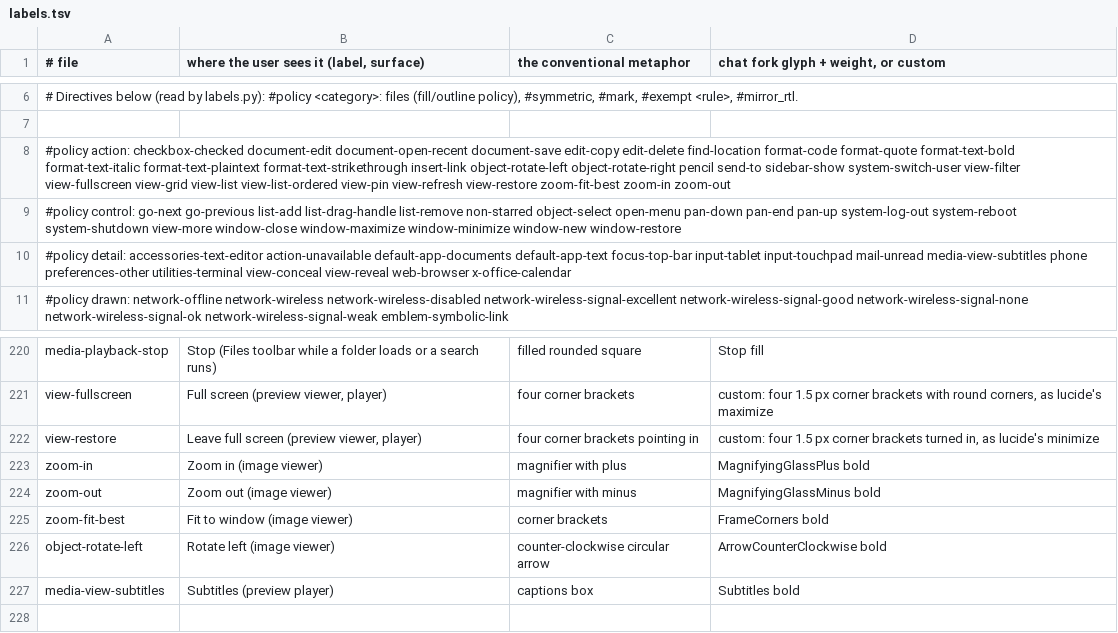
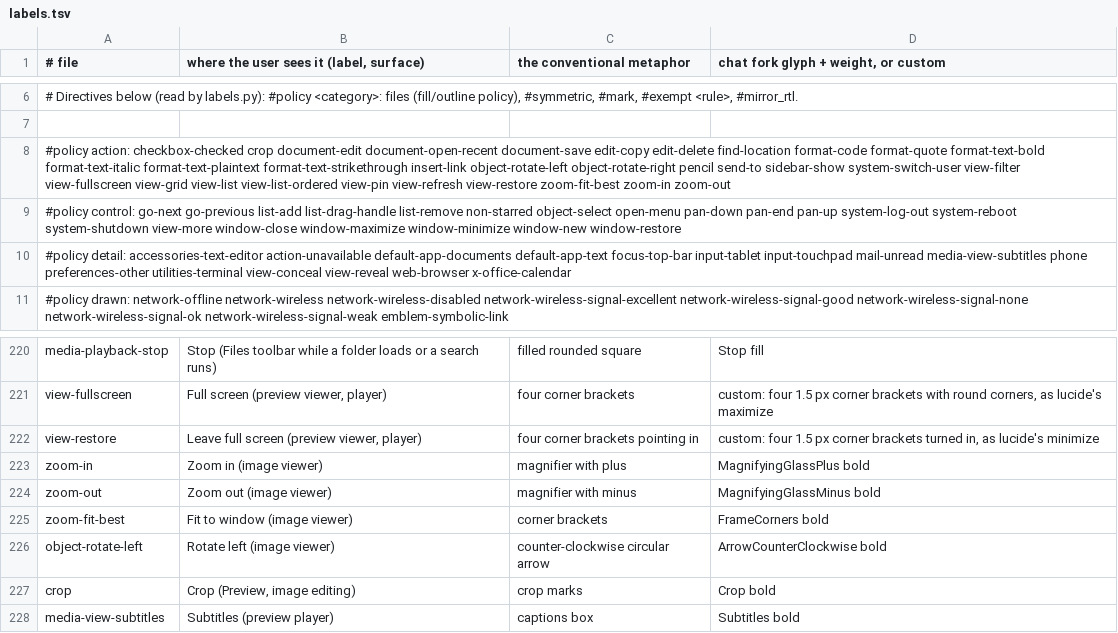
Before and after one commit to kierandrewett/bingux, a TSV file: scripts/icons/labels.tsv, drawn as a sheet; only a part is shown, gaps mark what is left out.

Commit message:
feat(preview): crop a picture and save it as an undoable copy; bingux_ui::crop
What: bingux-ui gains `crop` (CropOverlay, CropBar, use_crop/CropHandle, CropRect,
Aspect, Grip): a crop box with eight handles, thirds, dimming, aspect presets, a
turn-the-shape button, pointer and finger drags, and keys (arrows, Shift, Alt to
resize, Ctrl+A/Home, Enter, Escape). `Icon::Crop` (Phosphor Crop, golden updated),
a taxonomy entry with two demos (free, and square with a circle guide), docs.
Preview gets crop mode (C, header button, menu): it saves "name edited.jpg"
beside the original, cut after the turn, shows it, and Undo (toast or Ctrl+Z)
moves the copy to the Trash. Undo covers both Trash and cropped copies. Two
app-copy lint warnings in copy.rs fixed.

Why: crop was the main missing Preview feature; the Settings avatar picker and
Media need the same box.

How validated: cargo test on the VM (crop geometry 15, app 19, sideways-photo
test); ui-lint and taxonomy-check pass; ran the app headless with real pointer
and keys: crop mode on IMG_0009 at 1000x740 (drag handle, move, arrows, 16:9,
Save a copy shows the copy as 10 of 10, Ctrl+Z returns to 9 of 9) and at 390x800
(the bar wraps inside the window).

Remains: markup (rectangle, arrow, text, highlight) is not done. The taxonomy
page builds but its snapshot was not looked at. rustfmt hook skipped (files were
not rustfmt-clean before); golden.json is generated and fails prettier.

```diff
--- a/scripts/icons/labels.tsv
+++ b/scripts/icons/labels.tsv
@@ -7,3 +7,3 @@
 
-#policy action: checkbox-checked document-edit document-open-recent document-save edit-copy edit-delete find-location format-code format-quote format-text-bold format-text-italic format-text-plaintext format-text-strikethrough insert-link object-rotate-left object-rotate-right pencil send-to sidebar-show system-switch-user view-filter view-fullscreen view-grid view-list view-list-ordered view-pin view-refresh view-restore zoom-fit-best zoom-in zoom-out
+#policy action: checkbox-checked crop document-edit document-open-recent document-save edit-copy edit-delete find-location format-code format-quote format-text-bold format-text-italic format-text-plaintext format-text-strikethrough insert-link object-rotate-left object-rotate-right pencil send-to sidebar-show system-switch-user view-filter view-fullscreen view-grid view-list view-list-ordered view-pin view-refresh view-restore zoom-fit-best zoom-in zoom-out
 #policy control: go-next go-previous list-add list-drag-handle list-remove non-starred object-select open-menu pan-down pan-end pan-up system-log-out system-reboot system-shutdown view-more window-close window-maximize window-minimize window-new window-restore
@@ -226,2 +226,3 @@ zoom-fit-best | Fit to window (image viewer) | corner brackets | FrameCorners bo
 object-rotate-left | Rotate left (image viewer) | counter-clockwise circular arrow | ArrowCounterClockwise bold
+crop | Crop (Preview, image editing) | crop marks | Crop bold
 media-view-subtitles | Subtitles (preview player) | captions box | Subtitles bold
```
Also changed, not shown: 20 other files.
